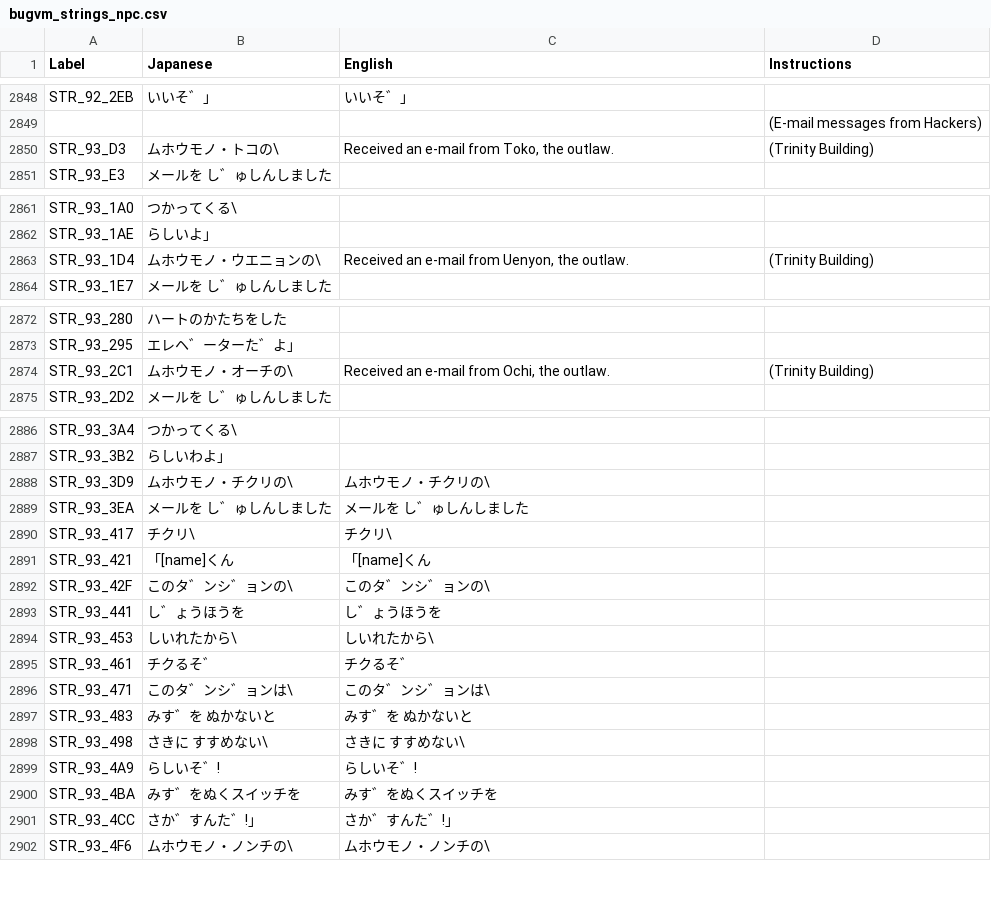
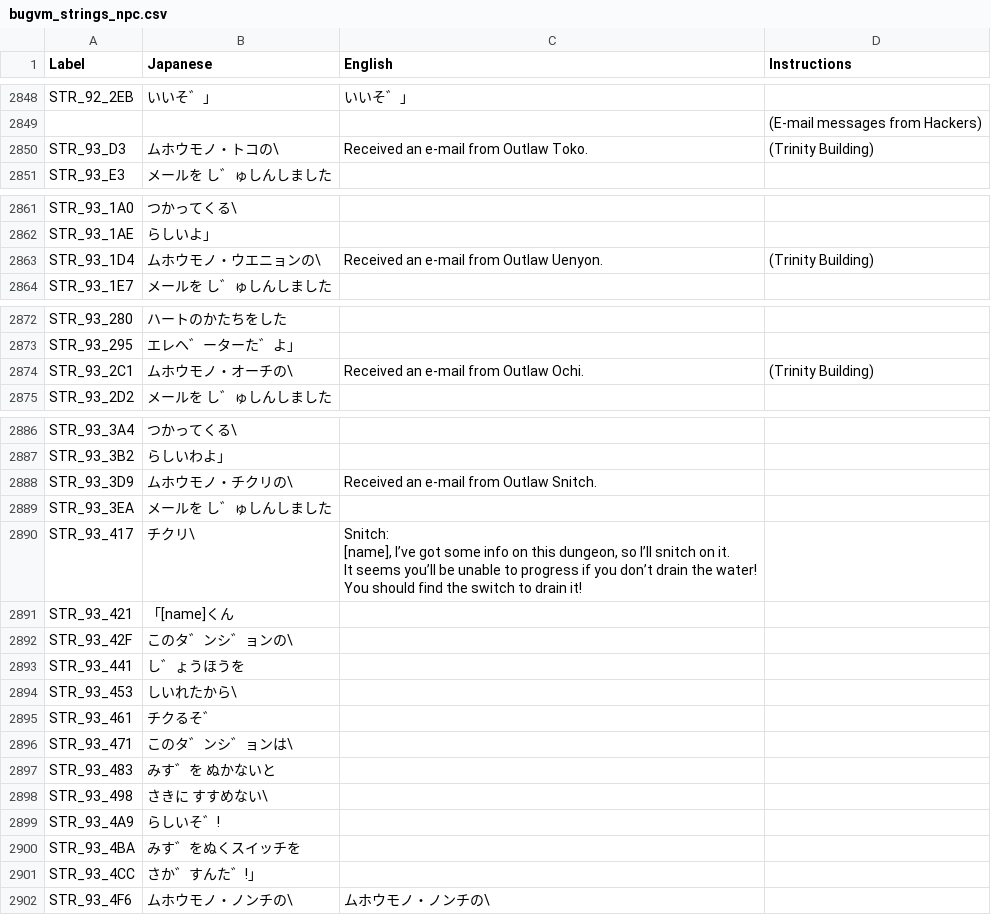
Before and after one commit to telefang/bugsite, a CSV file: script/bugvm_strings_npc.csv, drawn as a sheet; only a part is shown, gaps mark what is left out.

```diff
--- a/script/bugvm_strings_npc.csv
+++ b/script/bugvm_strings_npc.csv
@@ -3139,3 +3139,3 @@ STR_92_2EB, いいそ゛」, いいそ゛」,
 ,,,(E-mail messages from Hackers)
-STR_93_D3,ムホウモノ・トコの\,"Received an e-mail from Toko, the outlaw.",(Trinity Building)
+STR_93_D3,ムホウモノ・トコの\,Received an e-mail from Outlaw Toko.,(Trinity Building)
 STR_93_E3,メールを し゛ゅしんしました,,
@@ -3156,3 +3156,3 @@ STR_93_1A0, つかってくる\,,
 STR_93_1AE, らしいよ」,,
-STR_93_1D4,ムホウモノ・ウエニョンの\,"Received an e-mail from Uenyon, the outlaw.",(Trinity Building)
+STR_93_1D4,ムホウモノ・ウエニョンの\,Received an e-mail from Outlaw Uenyon.,(Trinity Building)
 STR_93_1E7,メールを し゛ゅしんしました,,
@@ -3169,3 +3169,3 @@ STR_93_280, ハートのかたちをした,,
 STR_93_295, エレヘ゛ーターた゛よ」,,
-STR_93_2C1,ムホウモノ・オーチの\,"Received an e-mail from Ochi, the outlaw.",(Trinity Building)
+STR_93_2C1,ムホウモノ・オーチの\,Received an e-mail from Outlaw Ochi.,(Trinity Building)
 STR_93_2D2,メールを し゛ゅしんしました,,
@@ -3186,16 +3186,19 @@ STR_93_3A4, つかってくる\,,
 STR_93_3B2, らしいわよ」,,
-STR_93_3D9,ムホウモノ・チクリの\,ムホウモノ・チクリの\,
-STR_93_3EA,メールを し゛ゅしんしました,メールを し゛ゅしんしました,
-STR_93_417,チクリ\,チクリ\,
-STR_93_421,「[name]くん,「[name]くん,
-STR_93_42F, このタ゛ンシ゛ョンの\, このタ゛ンシ゛ョンの\,
-STR_93_441, し゛ょうほうを, し゛ょうほうを,
-STR_93_453, しいれたから\, しいれたから\,
-STR_93_461, チクるそ゛, チクるそ゛,
-STR_93_471, このタ゛ンシ゛ョンは\, このタ゛ンシ゛ョンは\,
-STR_93_483, みす゛を ぬかないと, みす゛を ぬかないと,
-STR_93_498, さきに すすめない\, さきに すすめない\,
-STR_93_4A9, らしいそ゛!, らしいそ゛!,
-STR_93_4BA, みす゛をぬくスイッチを, みす゛をぬくスイッチを,
-STR_93_4CC, さか゛すんた゛!」, さか゛すんた゛!」,
+STR_93_3D9,ムホウモノ・チクリの\,Received an e-mail from Outlaw Snitch.,
+STR_93_3EA,メールを し゛ゅしんしました,,
+STR_93_417,チクリ\,"Snitch:
+[name], I’ve got some info on this dungeon, so I’ll snitch on it.
+It seems you’ll be unable to progress if you don’t drain the water!
+You should find the switch to drain it!",
+STR_93_421,「[name]くん,,
+STR_93_42F, このタ゛ンシ゛ョンの\,,
+STR_93_441, し゛ょうほうを,,
+STR_93_453, しいれたから\,,
+STR_93_461, チクるそ゛,,
+STR_93_471, このタ゛ンシ゛ョンは\,,
+STR_93_483, みす゛を ぬかないと,,
+STR_93_498, さきに すすめない\,,
+STR_93_4A9, らしいそ゛!,,
+STR_93_4BA, みす゛をぬくスイッチを,,
+STR_93_4CC, さか゛すんた゛!」,,
 STR_93_4F6,ムホウモノ・ノンチの\,ムホウモノ・ノンチの\,
```
Also changed, not shown: script/bugvm_strings_story.csv.
